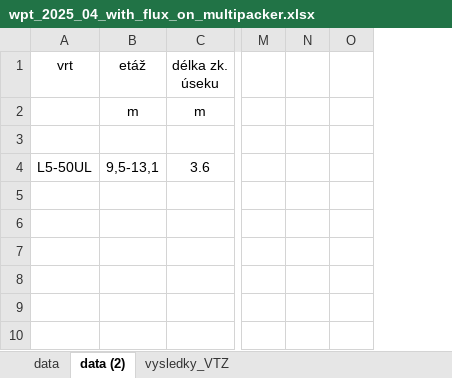
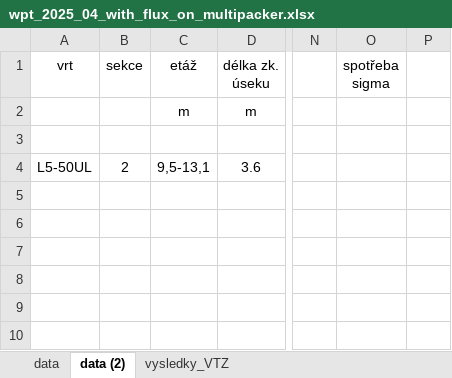
Before and after one commit to GeoMop/endorse, an Excel workbook: apps/chodby_inv/input_data/wpt_2025_04_with_flux_on_multipacker.xlsx, sheet data (2), drawn as a sheet; only a part is shown, gaps mark what is left out; values as stored, in another font and other column widths than the file's, no borders; removed rows and columns are numbered as before the commit, all else as after; the diff names each change by its address in the sheet, - before the commit and + after, or states it on an @@ line.

Commit message:
Add additional columns

```diff
--- a/apps/chodby_inv/input_data/wpt_2025_04_with_flux_on_multipacker.xlsx (sheet data (2))
+++ b/apps/chodby_inv/input_data/wpt_2025_04_with_flux_on_multipacker.xlsx (sheet data (2))
+column B (sekce), row 4: 2
-column N, empty
+column O (spotřeba sigma), empty
```
Also changed, not shown: formulas that keep their value.
